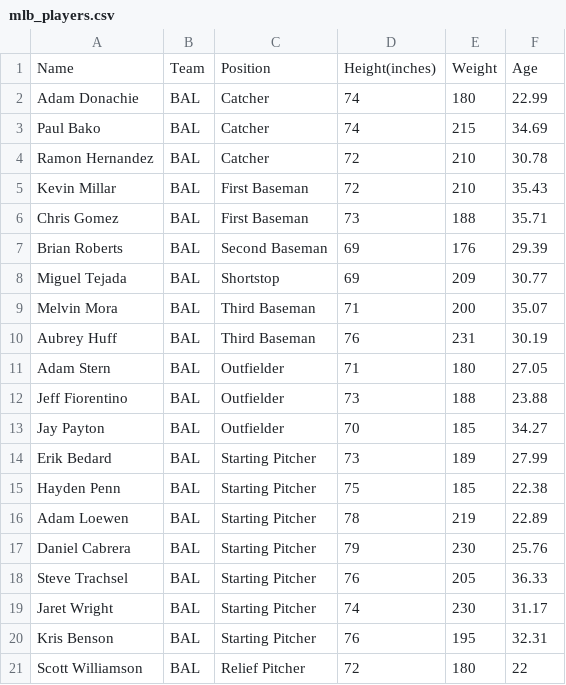
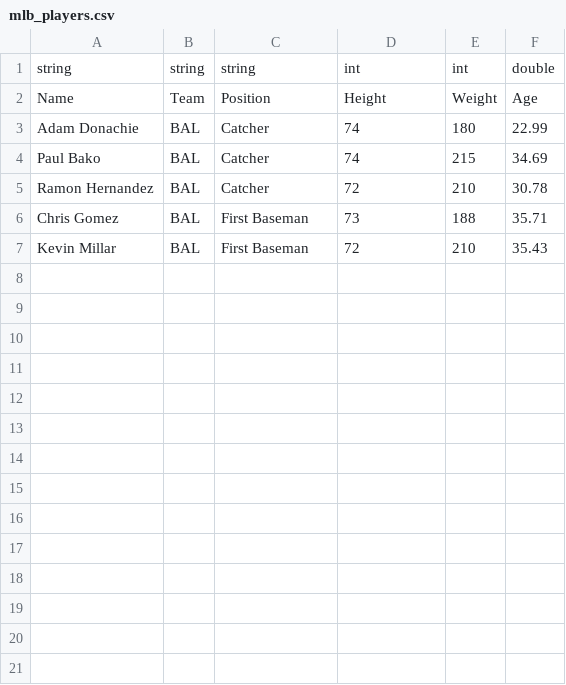
Before and after one commit to kappyn/bi-pa2, a CSV file: sw/semestral/data/mlb_players.csv, drawn as a sheet.

```diff
--- a/sw/semestral/data/mlb_players.csv
+++ b/sw/semestral/data/mlb_players.csv
@@ -1,2 +1,3 @@
-"Name", "Team", "Position", "Height(inches)", "Weight", "Age"
+string, string, string, int, int, double
+"Name", "Team", "Position", "Height", "Weight", "Age"
 "Adam Donachie", "BAL", "Catcher", 74, 180, 22.99
@@ -4,18 +5,3 @@
 "Ramon Hernandez", "BAL", "Catcher", 72, 210, 30.78
+"Chris Gomez", "BAL", "First Baseman", 73, 188, 35.71
 "Kevin Millar", "BAL", "First Baseman", 72, 210, 35.43
-"Chris Gomez", "BAL", "First Baseman", 73, 188, 35.71
-"Brian Roberts", "BAL", "Second Baseman", 69, 176, 29.39
-"Miguel Tejada", "BAL", "Shortstop", 69, 209, 30.77
-"Melvin Mora", "BAL", "Third Baseman", 71, 200, 35.07
-"Aubrey Huff", "BAL", "Third Baseman", 76, 231, 30.19
-"Adam Stern", "BAL", "Outfielder", 71, 180, 27.05
-"Jeff Fiorentino", "BAL", "Outfielder", 73, 188, 23.88
-"Jay Payton", "BAL", "Outfielder", 70, 185, 34.27
-"Erik Bedard", "BAL", "Starting Pitcher", 73, 189, 27.99
-"Hayden Penn", "BAL", "Starting Pitcher", 75, 185, 22.38
-"Adam Loewen", "BAL", "Starting Pitcher", 78, 219, 22.89
-"Daniel Cabrera", "BAL", "Starting Pitcher", 79, 230, 25.76
-"Steve Trachsel", "BAL", "Starting Pitcher", 76, 205, 36.33
-"Jaret Wright", "BAL", "Starting Pitcher", 74, 230, 31.17
-"Kris Benson", "BAL", "Starting Pitcher", 76, 195, 32.31
-"Scott Williamson", "BAL", "Relief Pitcher", 72, 180, 22
```
Also changed, not shown: sw/semestral/data/oscar_age_female.csv, 31 other files.
